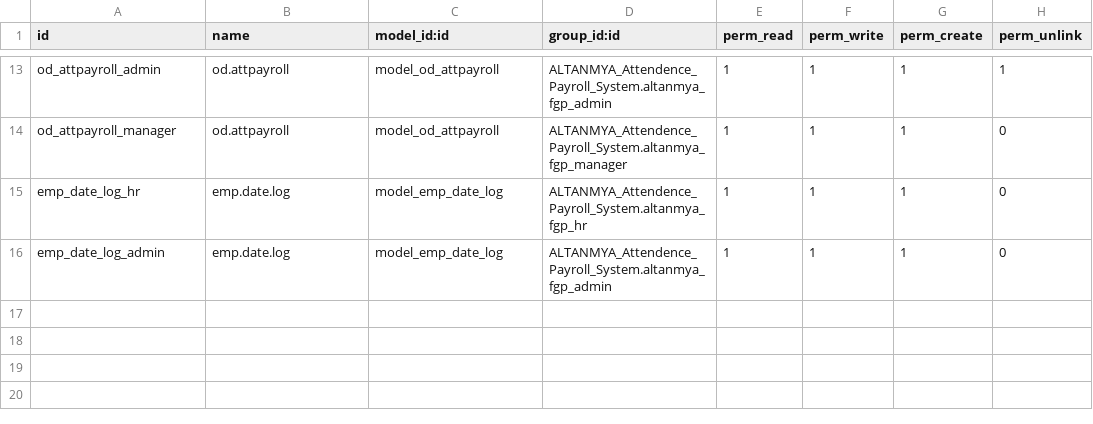
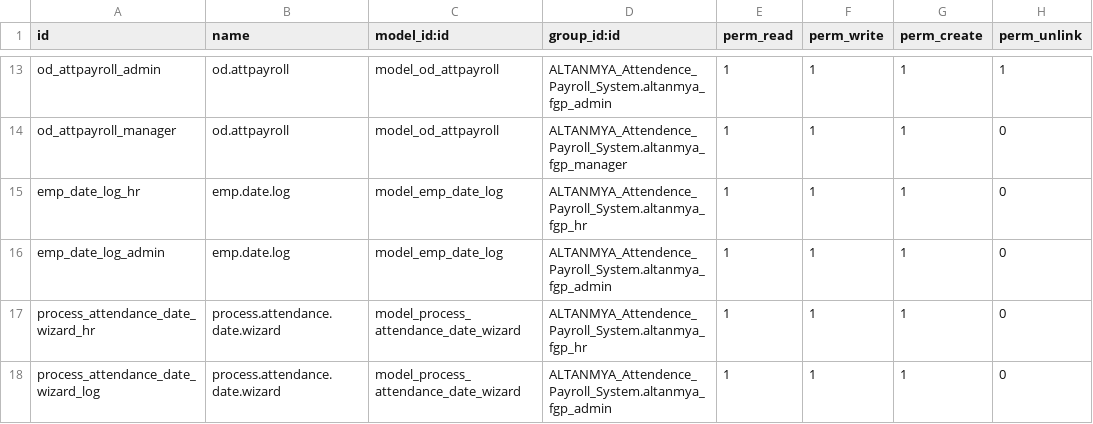
Before and after one commit to mouhuopuo/gazal15, a CSV file: ALTANMYA_Attendence_Payroll_System/security/ir.model.access.csv, drawn as a sheet; only a part is shown, gaps mark what is left out.

```diff
--- a/ALTANMYA_Attendence_Payroll_System/security/ir.model.access.csv
+++ b/ALTANMYA_Attendence_Payroll_System/security/ir.model.access.csv
@@ -16 +16,3 @@ emp_date_log_hr,emp.date.log,model_emp_date_log,ALTANMYA_Attendence_Payroll_Syst
 emp_date_log_admin,emp.date.log,model_emp_date_log,ALTANMYA_Attendence_Payroll_System.altanmya_fgp_admin,1,1,1,0
+process_attendance_date_wizard_hr,process.attendance.date.wizard,model_process_attendance_date_wizard,ALTANMYA_Attendence_Payroll_System.altanmya_fgp_hr,1,1,1,0
+process_attendance_date_wizard_log,process.attendance.date.wizard,model_process_attendance_date_wizard,ALTANMYA_Attendence_Payroll_System.altanmya_fgp_admin,1,1,1,0
```
Also changed, not shown: 14 other files.
